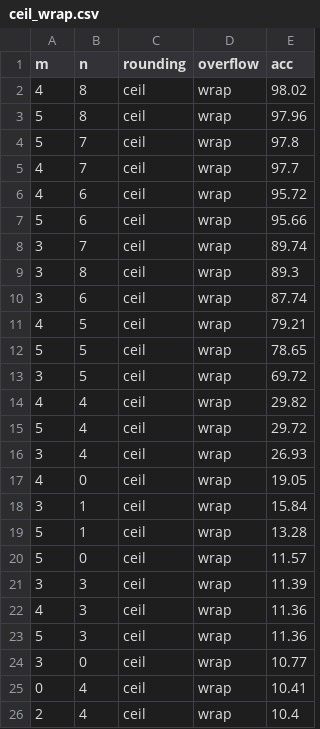
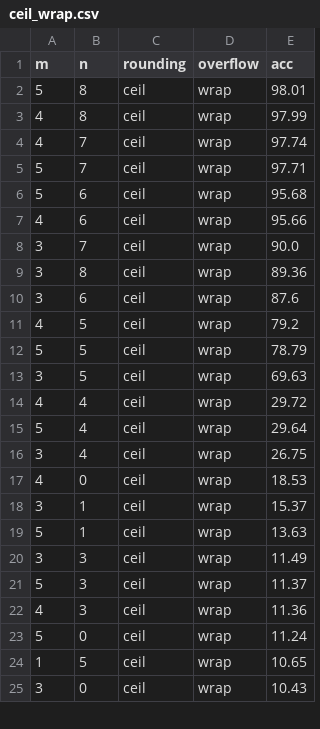
Before and after one commit to PraktikantMarcus/STBP-for-training-SpikingNN, a CSV file: results/event_nW_mem_quant/784_200_10/ceil_wrap.csv, drawn as a sheet; only a part is shown; the diff covers the shown part only.

```diff
--- a/results/event_nW_mem_quant/784_200_10/ceil_wrap.csv
+++ b/results/event_nW_mem_quant/784_200_10/ceil_wrap.csv
@@ -1,26 +1,25 @@
 m,n,rounding,overflow,acc
-4,8,ceil,wrap,98.02
-5,8,ceil,wrap,97.96
-5,7,ceil,wrap,97.8
-4,7,ceil,wrap,97.7
-4,6,ceil,wrap,95.72
-5,6,ceil,wrap,95.66
-3,7,ceil,wrap,89.74
-3,8,ceil,wrap,89.3
-3,6,ceil,wrap,87.74
-4,5,ceil,wrap,79.21
-5,5,ceil,wrap,78.65
-3,5,ceil,wrap,69.72
-4,4,ceil,wrap,29.82
-5,4,ceil,wrap,29.72
-3,4,ceil,wrap,26.93
-4,0,ceil,wrap,19.05
-3,1,ceil,wrap,15.84
-5,1,ceil,wrap,13.28
-5,0,ceil,wrap,11.57
-3,3,ceil,wrap,11.39
+5,8,ceil,wrap,98.01
+4,8,ceil,wrap,97.99
+4,7,ceil,wrap,97.74
+5,7,ceil,wrap,97.71
+5,6,ceil,wrap,95.68
+4,6,ceil,wrap,95.66
+3,7,ceil,wrap,90.0
+3,8,ceil,wrap,89.36
+3,6,ceil,wrap,87.6
+4,5,ceil,wrap,79.2
+5,5,ceil,wrap,78.79
+3,5,ceil,wrap,69.63
+4,4,ceil,wrap,29.72
+5,4,ceil,wrap,29.64
+3,4,ceil,wrap,26.75
+4,0,ceil,wrap,18.53
+3,1,ceil,wrap,15.37
+5,1,ceil,wrap,13.63
+3,3,ceil,wrap,11.49
+5,3,ceil,wrap,11.37
 4,3,ceil,wrap,11.36
-5,3,ceil,wrap,11.36
-3,0,ceil,wrap,10.77
-0,4,ceil,wrap,10.41
-2,4,ceil,wrap,10.4
+5,0,ceil,wrap,11.24
+1,5,ceil,wrap,10.65
+3,0,ceil,wrap,10.43
```
Also changed, not shown: 9 added rows, 8 removed rows and 29 edited cells elsewhere in this file, results/event_nW_mem_quant/784_200_10/floor_saturate.csv, results/event_nW_mem_quant/784_200_10/floor_wrap.csv, 54 other files.
